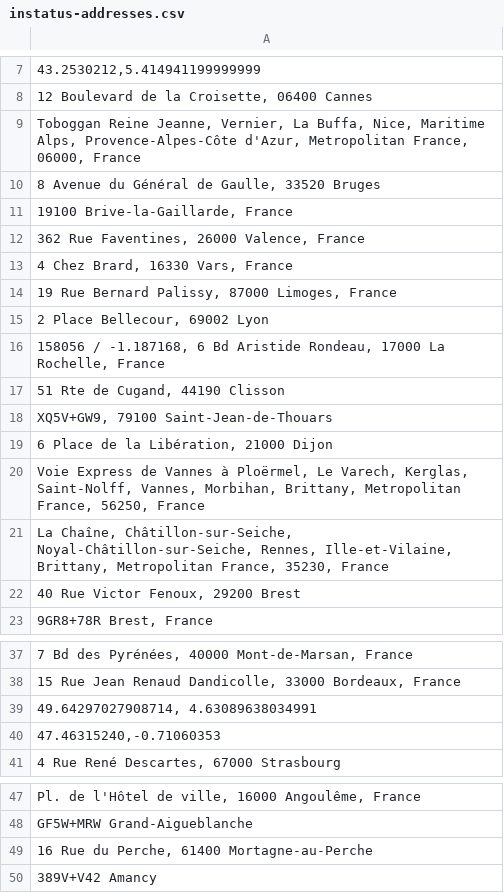
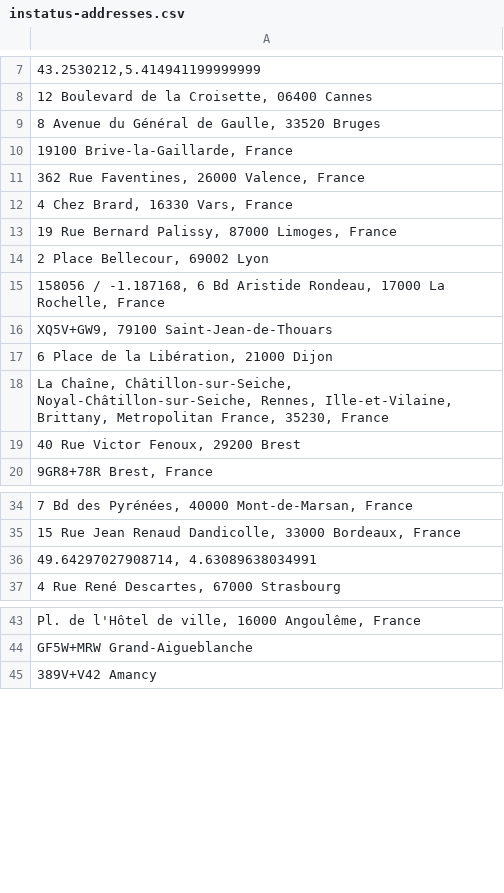
Before and after one commit to b-partners/instatus-monitoring, a CSV file: instatus-tested-addresses/instatus-addresses.csv, drawn as a sheet; only a part is shown, gaps mark what is left out; the diff names each change by its address in the sheet, - before the commit and + after, or states it on an @@ line.

Commit message:
chore: update addresses

```diff
--- a/instatus-tested-addresses/instatus-addresses.csv
+++ b/instatus-tested-addresses/instatus-addresses.csv
-row 9: Toboggan Reine Jeanne, Vernier, La Buffa, Nice, Maritime Alps, Provence-Alpes-Côte d'Azur, Metropolitan France, 06000, France
-row 17: 51 Rte de Cugand, 44190 Clisson
-row 20: Voie Express de Vannes à Ploërmel, Le Varech, Kerglas, Saint-Nolff, Vannes, Morbihan, Brittany, Metropolitan France, 56250, France
-row 40: 47.46315240,-0.71060353
-row 49: 16 Rue du Perche, 61400 Mortagne-au-Perche
```
